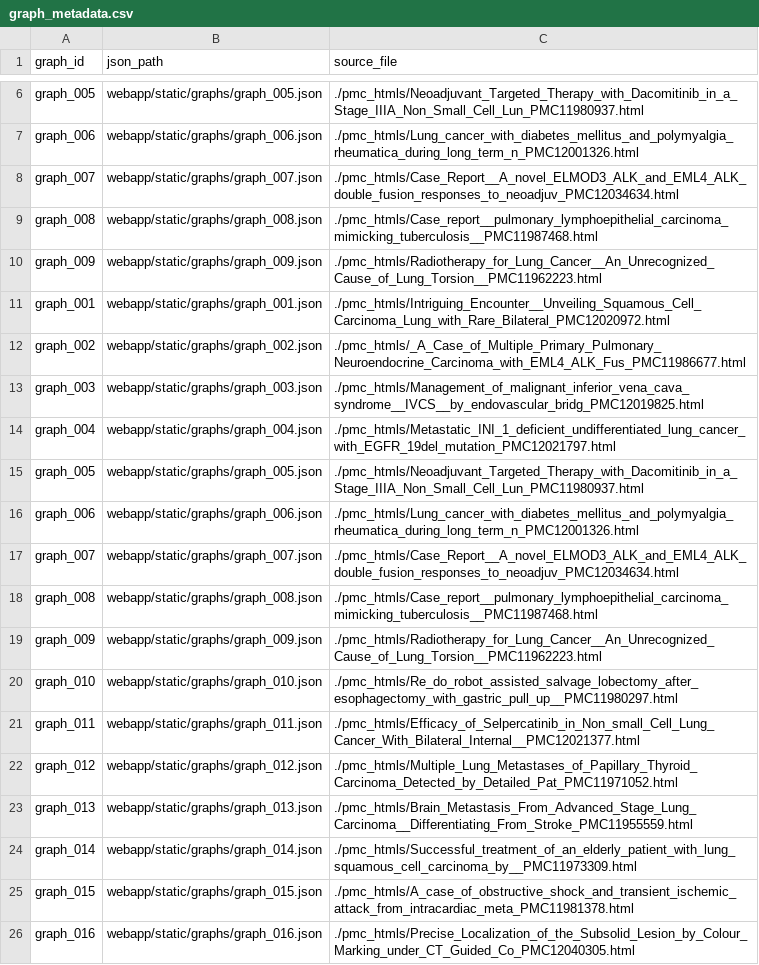
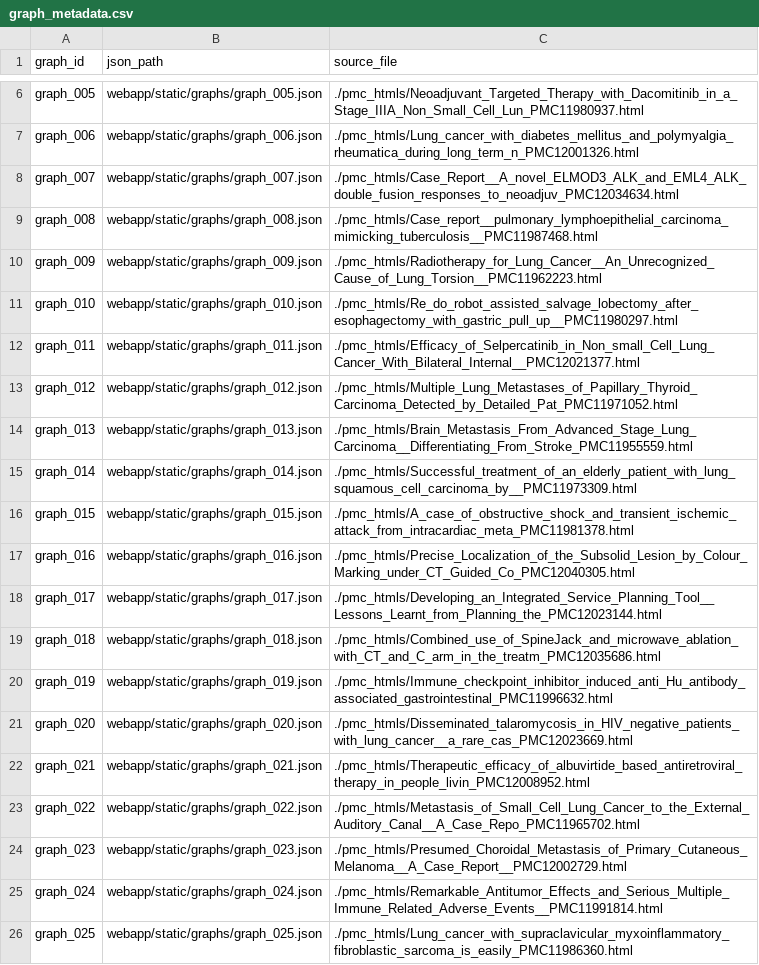
Before and after one commit to DaneshjouLab/MonopathDAGs, a CSV file: webapp/static/graphs/graph_metadata.csv, drawn as a sheet; only a part is shown, gaps mark what is left out; the shorter side is filled out with more unchanged rows; the diff names each change by its address in the sheet, - before the commit and + after, or states it on an @@ line.

Commit message:
removed duplicates,

```diff
--- a/webapp/static/graphs/graph_metadata.csv
+++ b/webapp/static/graphs/graph_metadata.csv
-row 11: graph_001 | webapp/static/graphs/graph_001.json | ./pmc_htmls/Intriguing_Encounter__Unveiling_Squamous_Cell_Carcinoma_Lung_with_Rare_Bilateral_PMC12020972.html
-row 12: graph_002 | webapp/static/graphs/graph_002.json | ./pmc_htmls/_A_Case_of_Multiple_Primary_Pulmonary_Neuroendocrine_Carcinoma_with_EML4_ALK_Fus_PMC11986677.html
-row 13: graph_003 | webapp/static/graphs/graph_003.json | ./pmc_htmls/Management_of_malignant_inferior_vena_cava_syndrome__IVCS__by_endovascular_bridg_PMC12019825.html
-row 14: graph_004 | webapp/static/graphs/graph_004.json | ./pmc_htmls/Metastatic_INI_1_deficient_undifferentiated_lung_cancer_with_EGFR_19del_mutation_PMC12021797.html
-row 15: graph_005 | webapp/static/graphs/graph_005.json | ./pmc_htmls/Neoadjuvant_Targeted_Therapy_with_Dacomitinib_in_a_Stage_IIIA_Non_Small_Cell_Lun_PMC11980937.html
-row 16: graph_006 | webapp/static/graphs/graph_006.json | ./pmc_htmls/Lung_cancer_with_diabetes_mellitus_and_polymyalgia_rheumatica_during_long_term_n_PMC12001326.html
-row 17: graph_007 | webapp/static/graphs/graph_007.json | ./pmc_htmls/Case_Report__A_novel_ELMOD3_ALK_and_EML4_ALK_double_fusion_responses_to_neoadjuv_PMC12034634.html
-row 18: graph_008 | webapp/static/graphs/graph_008.json | ./pmc_htmls/Case_report__pulmonary_lymphoepithelial_carcinoma_mimicking_tuberculosis__PMC11987468.html
-row 19: graph_009 | webapp/static/graphs/graph_009.json | ./pmc_htmls/Radiotherapy_for_Lung_Cancer__An_Unrecognized_Cause_of_Lung_Torsion__PMC11962223.html
```
